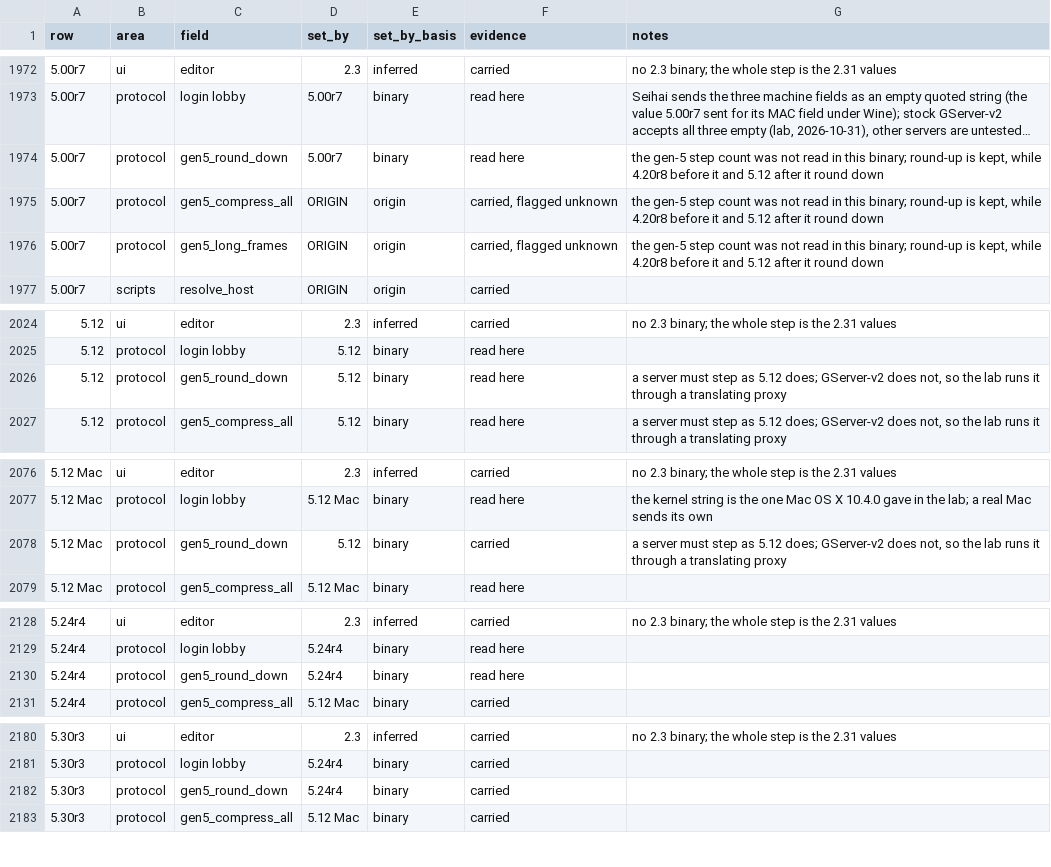
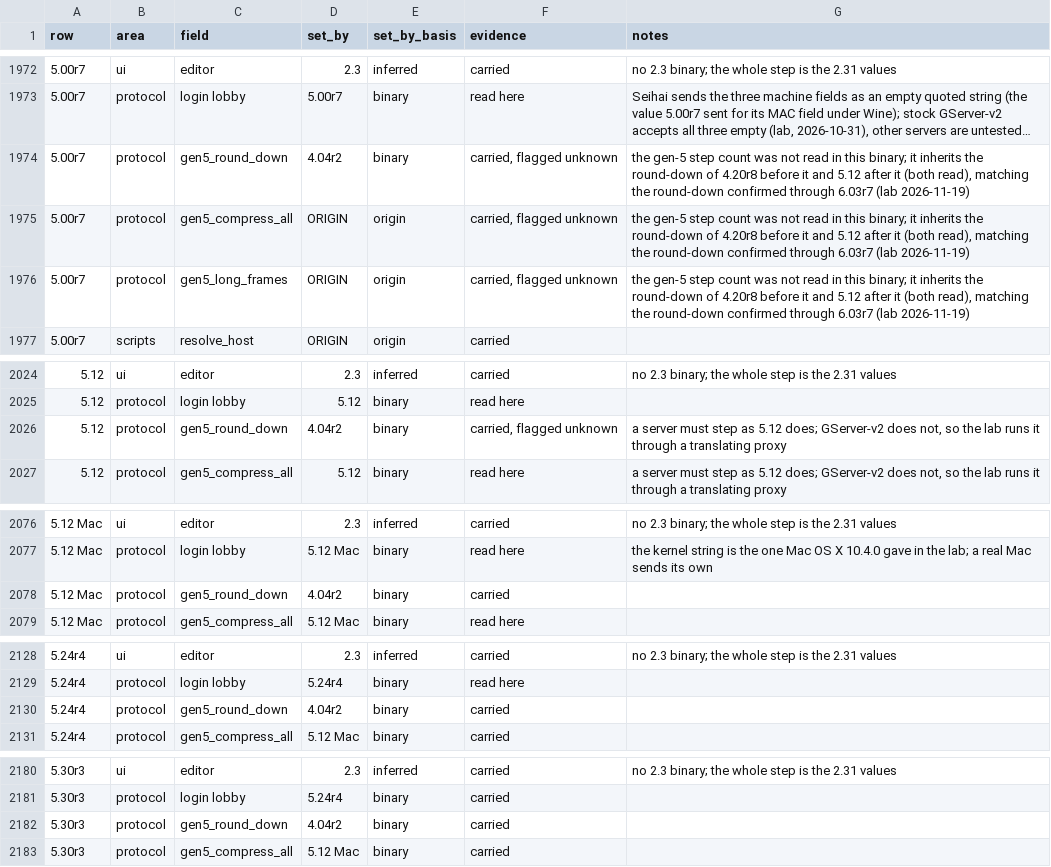
Before and after one commit to squirelworks/seihai-core, a TSV file: documentation/profile-audit.tsv, drawn as a sheet; only a part is shown, gaps mark what is left out; long unchanged cells end in …; the diff covers the shown part only; the diff names each change by its address in the sheet, - before the commit and + after, or states it on an @@ line.

```diff
--- a/documentation/profile-audit.tsv
+++ b/documentation/profile-audit.tsv
-D1974 (set_by): 5.00r7
+D1974 (set_by): 4.04r2
-F1974 (evidence): read here
+F1974 (evidence): carried, flagged unknown
-G1974:G1976 (notes): …this binary; round-up is kept, while 4.20r8 before it and 5.12 after it round down
+G1974:G1976 (notes): …this binary; it inherits the round-down of 4.20r8 before it and 5.12 after it (both read), matching the round-down confirmed through 6.03r7 (lab 2026-11-19)
-D2026 (set_by): 5.12
+D2026 (set_by): 4.04r2
-F2026 (evidence): read here
+F2026 (evidence): carried, flagged unknown
-D2078 (set_by): 5.12
+D2078 (set_by): 4.04r2
-G2078 (notes): a server must step as 5.12 does; GServer-v2 does not, so the lab runs it through a translating proxy
+G2078 (notes): (empty)
-D2130 (set_by): 5.24r4
+D2130 (set_by): 4.04r2
-F2130 (evidence): read here
+F2130 (evidence): carried
-D2182 (set_by): 5.24r4
+D2182 (set_by): 4.04r2
```
Also changed, not shown: 7 edited cells elsewhere in this file, documentation/version-chain.tsv, 5 other files.
